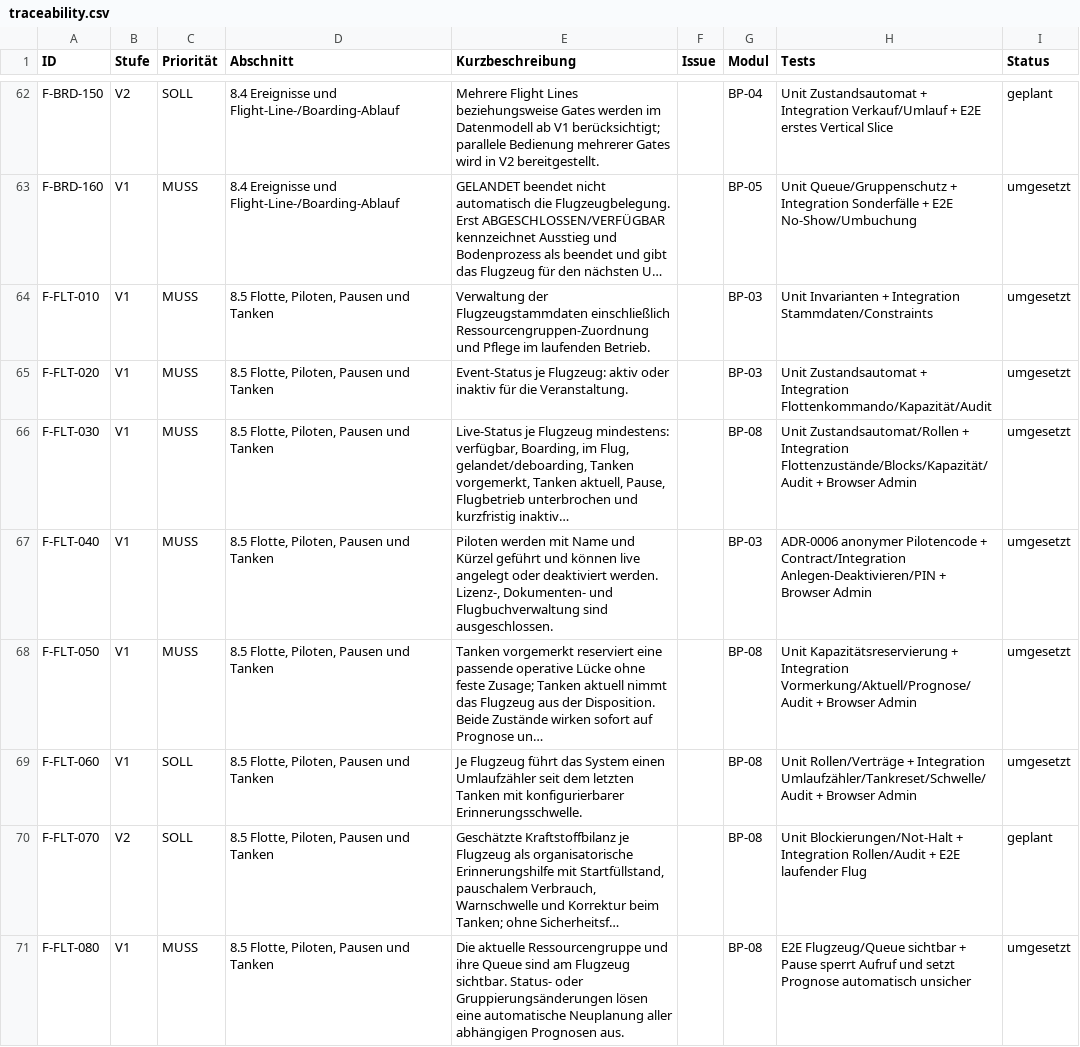
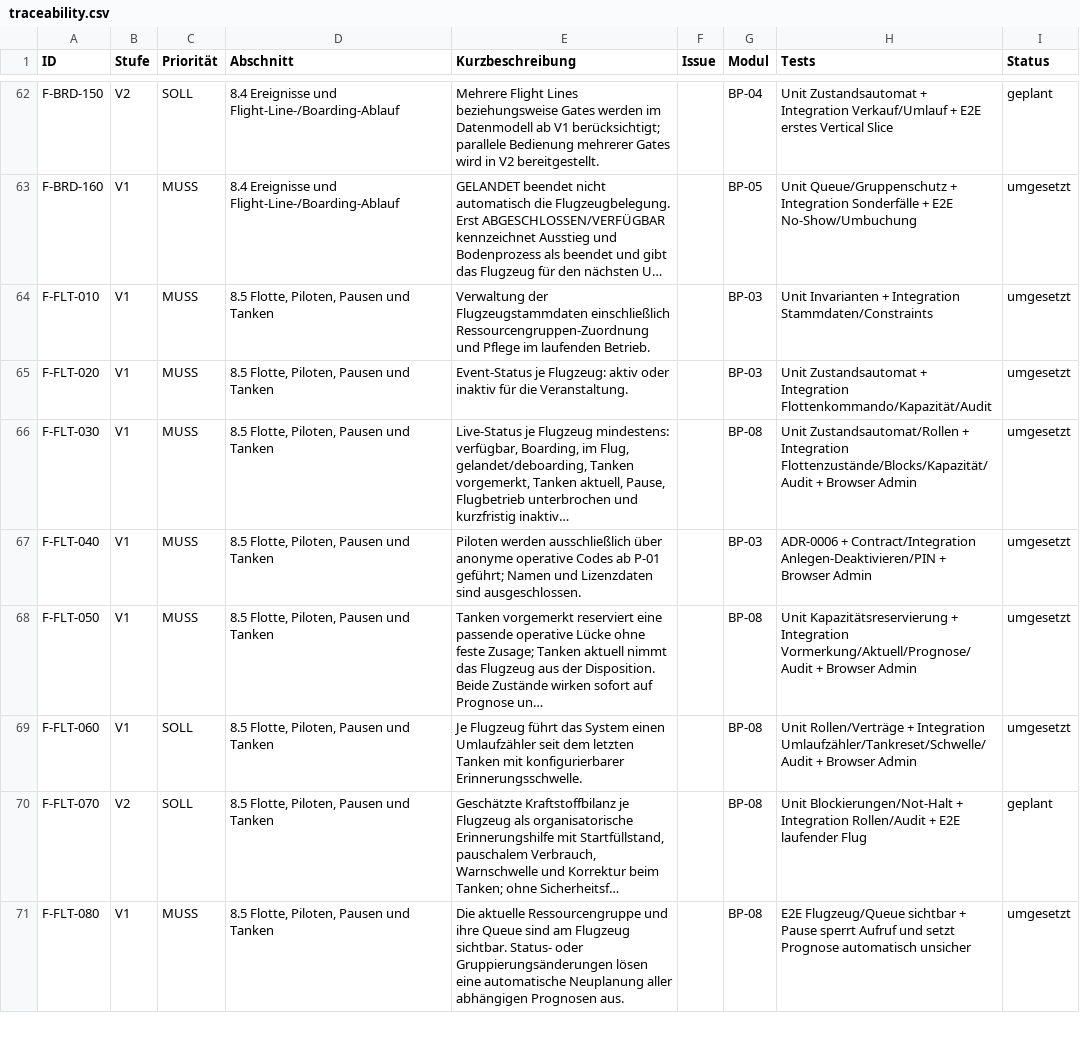
Before and after one commit to aguther/rundflug-leitstand, a CSV file: docs/requirements/traceability.csv, drawn as a sheet; only a part is shown, gaps mark what is left out; the diff covers the shown part only.

```diff
--- a/docs/requirements/traceability.csv
+++ b/docs/requirements/traceability.csv
@@ -66,3 +66,3 @@ F-FLT-020,V1,MUSS,"8.5 Flotte, Piloten, Pausen und Tanken",Event-Status je Flugz
 F-FLT-030,V1,MUSS,"8.5 Flotte, Piloten, Pausen und Tanken","Live-Status je Flugzeug mindestens: verfügbar, Boarding, im Flug, gelandet/deboarding, Tanken vorgemerkt, Tanken aktuell, Pause, Flugbetrieb unterbrochen und kurzfristig inaktiv…",,BP-08,Unit Zustandsautomat/Rollen + Integration Flottenzustände/Blocks/Kapazität/Audit + Browser Admin,umgesetzt
-F-FLT-040,V1,MUSS,"8.5 Flotte, Piloten, Pausen und Tanken","Piloten werden mit Name und Kürzel geführt und können live angelegt oder deaktiviert werden. Lizenz-, Dokumenten- und Flugbuchverwaltung sind ausgeschlossen.",,BP-03,ADR-0006 anonymer Pilotencode + Contract/Integration Anlegen-Deaktivieren/PIN + Browser Admin,umgesetzt
+F-FLT-040,V1,MUSS,"8.5 Flotte, Piloten, Pausen und Tanken","Piloten werden ausschließlich über anonyme operative Codes ab P-01 geführt; Namen und Lizenzdaten sind ausgeschlossen.",,BP-03,ADR-0006 + Contract/Integration Anlegen-Deaktivieren/PIN + Browser Admin,umgesetzt
 F-FLT-050,V1,MUSS,"8.5 Flotte, Piloten, Pausen und Tanken",Tanken vorgemerkt reserviert eine passende operative Lücke ohne feste Zusage; Tanken aktuell nimmt das Flugzeug aus der Disposition. Beide Zustände wirken sofort auf Prognose un…,,BP-08,Unit Kapazitätsreservierung + Integration Vormerkung/Aktuell/Prognose/Audit + Browser Admin,umgesetzt
```
Also changed, not shown: 69 edited cells elsewhere in this file, 28 other files.
